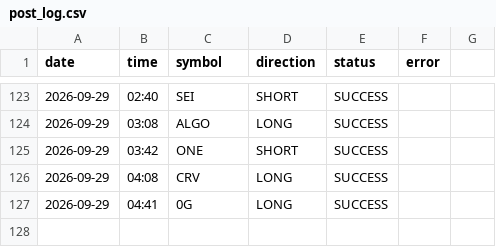
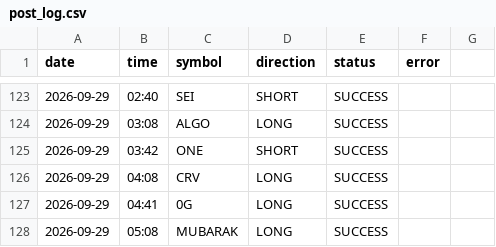
Before and after one commit to ali4asimb-cmyk/square.space.bot, a CSV file: post_log.csv, drawn as a sheet; only a part is shown, gaps mark what is left out; the diff names each change by its address in the sheet, - before the commit and + after, or states it on an @@ line.

```diff
--- a/post_log.csv
+++ b/post_log.csv
+row 128: 2026-09-29 | 05:08 | MUBARAK | LONG | SUCCESS
```
Also changed, not shown: 1 other file.
